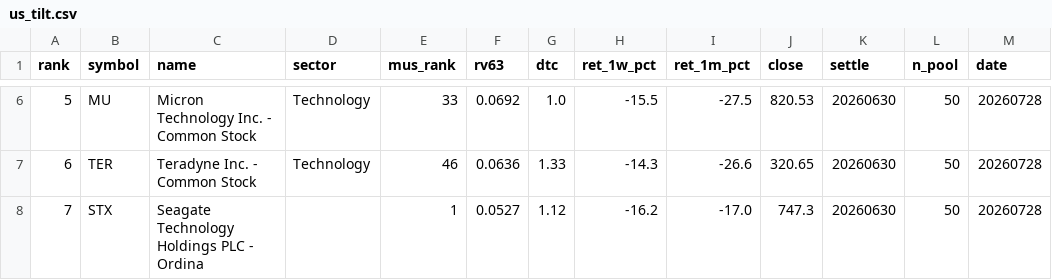
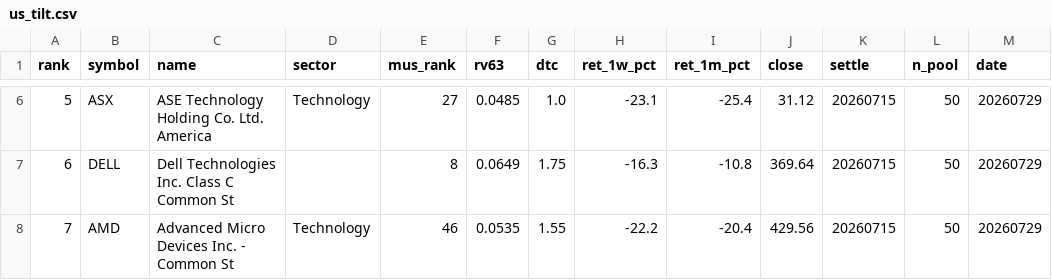
Before and after one commit to sj951027/us-screener, a CSV file: docs/data/us_tilt.csv, drawn as a sheet; only a part is shown, gaps mark what is left out; the diff covers the shown part only.

```diff
--- a/docs/data/us_tilt.csv
+++ b/docs/data/us_tilt.csv
@@ -6,3 +6,3 @@
-5,MU,Micron Technology  Inc. - Common Stock,Technology,33,0.0692,1.0,-15.5,-27.5,820.53,20260630,50,20260728
-6,TER,Teradyne  Inc. - Common Stock,Technology,46,0.0636,1.33,-14.3,-26.6,320.65,20260630,50,20260728
-7,STX,Seagate Technology Holdings PLC - Ordina,,1,0.0527,1.12,-16.2,-17.0,747.3,20260630,50,20260728
+5,ASX,ASE Technology Holding Co.  Ltd. America,Technology,27,0.0485,1.0,-23.1,-25.4,31.12,20260715,50,20260729
+6,DELL,Dell Technologies Inc. Class C Common St,,8,0.0649,1.75,-16.3,-10.8,369.64,20260715,50,20260729
+7,AMD,Advanced Micro Devices  Inc. - Common St,Technology,46,0.0535,1.55,-22.2,-20.4,429.56,20260715,50,20260729
```
Also changed, not shown: 65 edited cells elsewhere in this file, docs/data/us_latest.csv.
